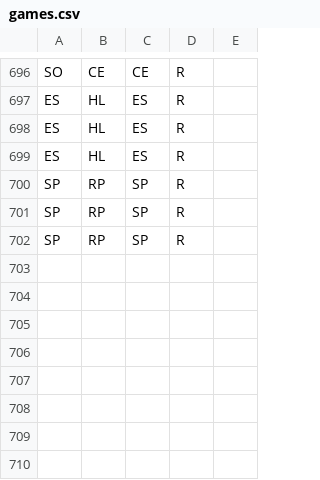
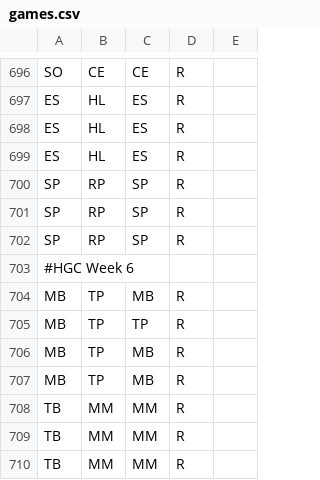
Before and after one commit to pmcburne/hgc-predictor, a CSV file: data/games.csv, drawn as a sheet; only a part is shown, gaps mark what is left out.

Commit message:
Data updates
Data update

```diff
--- a/data/games.csv
+++ b/data/games.csv
@@ -702 +702,9 @@ SP,RP,SP,R,
 SP,RP,SP,R,
+#HGC Week 6,,,,
+MB,TP,MB,R,
+MB,TP,TP,R,
+MB,TP,MB,R,
+MB,TP,MB,R,
+TB,MM,MM,R,
+TB,MM,MM,R,
+TB,MM,MM,R,
```
Also changed, not shown: data/kr.csv.
